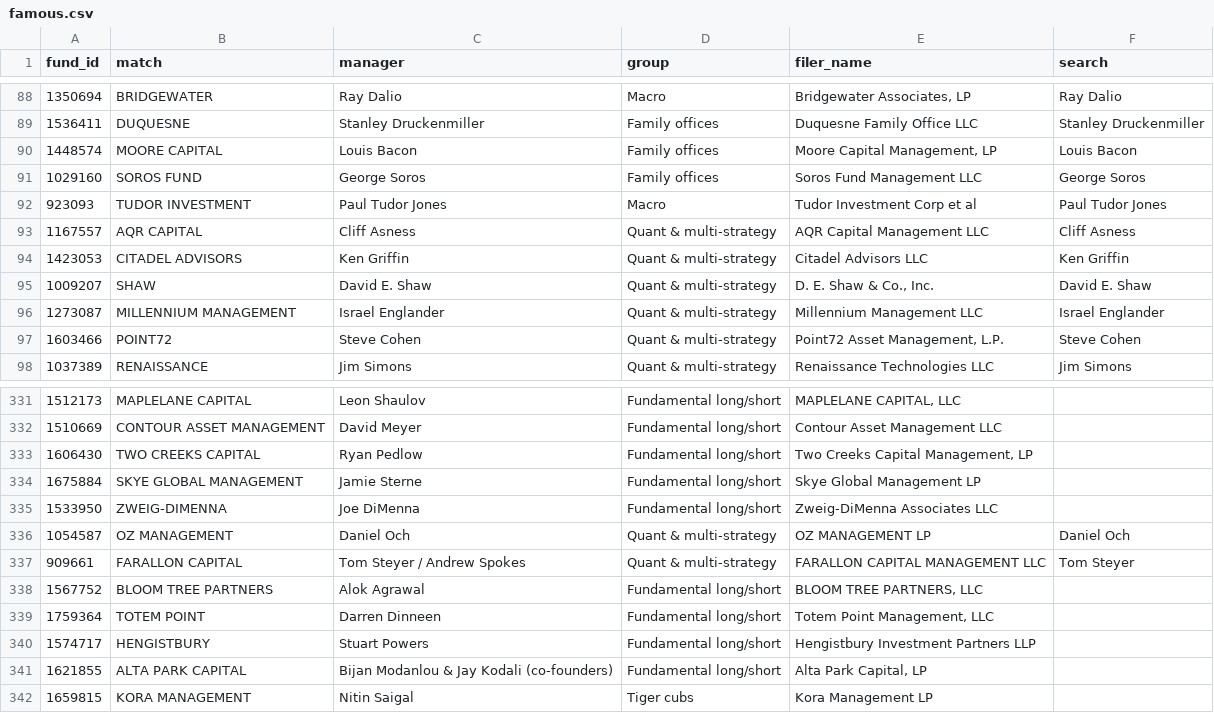
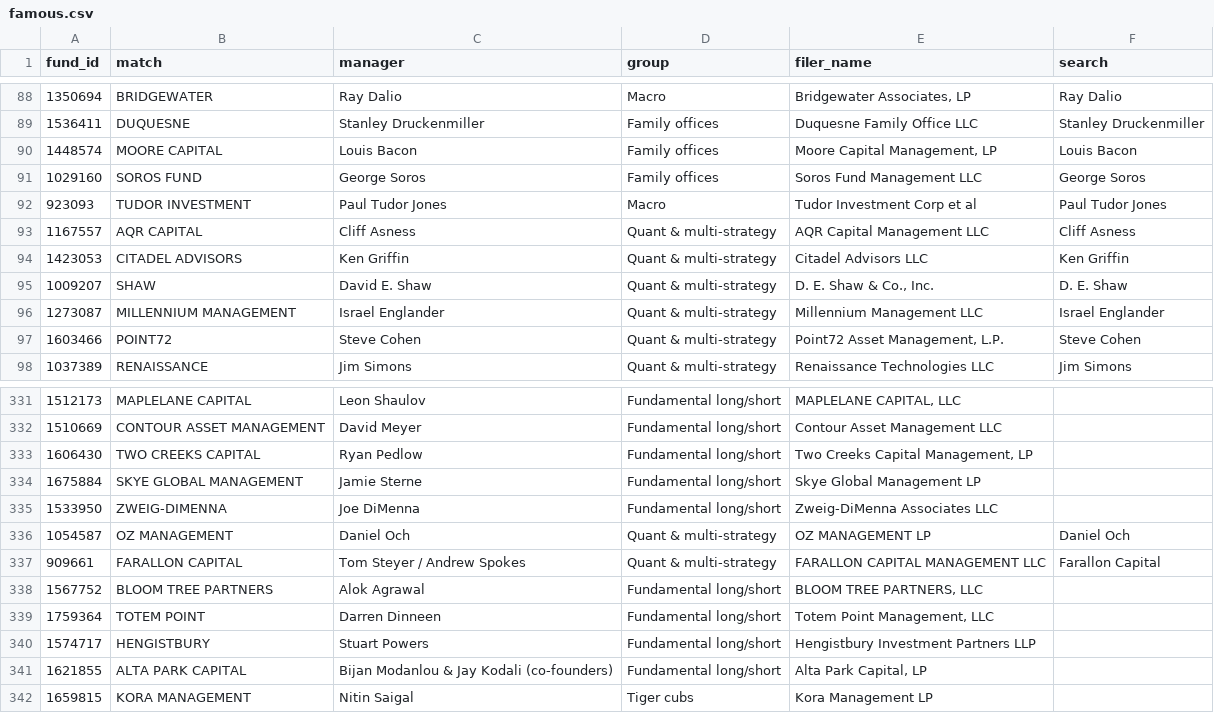
Before and after one commit to Cannibara/Orca, a CSV file: pipeline/orca/famous.csv, drawn as a sheet; only a part is shown, gaps mark what is left out.

```diff
--- a/pipeline/orca/famous.csv
+++ b/pipeline/orca/famous.csv
@@ -94,3 +94,3 @@ fund_id,match,manager,group,filer_name,search
 1423053,CITADEL ADVISORS,Ken Griffin,Quant & multi-strategy,Citadel Advisors LLC,Ken Griffin
-1009207,SHAW,David E. Shaw,Quant & multi-strategy,"D. E. Shaw & Co., Inc.",David E. Shaw
+1009207,SHAW,David E. Shaw,Quant & multi-strategy,"D. E. Shaw & Co., Inc.",D. E. Shaw
 1273087,MILLENNIUM MANAGEMENT,Israel Englander,Quant & multi-strategy,Millennium Management LLC,Israel Englander
@@ -336,3 +336,3 @@ fund_id,match,manager,group,filer_name,search
 1054587,OZ MANAGEMENT,Daniel Och,Quant & multi-strategy,OZ MANAGEMENT LP,Daniel Och
-909661,FARALLON CAPITAL,Tom Steyer / Andrew Spokes,Quant & multi-strategy,FARALLON CAPITAL MANAGEMENT LLC,Tom Steyer
+909661,FARALLON CAPITAL,Tom Steyer / Andrew Spokes,Quant & multi-strategy,FARALLON CAPITAL MANAGEMENT LLC,Farallon Capital
 1567752,BLOOM TREE PARTNERS,Alok Agrawal,Fundamental long/short,"BLOOM TREE PARTNERS, LLC",
```
Also changed, not shown: 1 other file.
